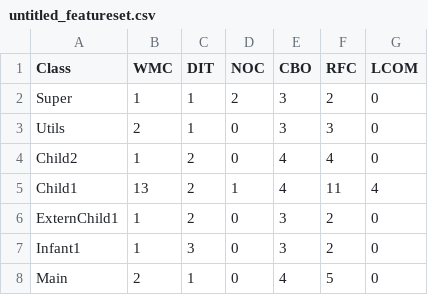
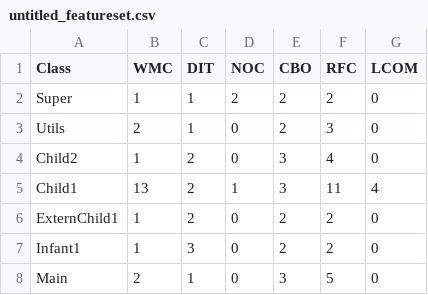
Before and after one commit to scrot/mt, a CSV file: untitled_featureset.csv, drawn as a sheet.

```diff
--- a/untitled_featureset.csv
+++ b/untitled_featureset.csv
@@ -1,8 +1,8 @@
 Class, WMC, DIT, NOC, CBO, RFC, LCOM
-Super, 1, 1, 2, 3, 2, 0
-Utils, 2, 1, 0, 3, 3, 0
-Child2, 1, 2, 0, 4, 4, 0
-Child1, 13, 2, 1, 4, 11, 4
-ExternChild1, 1, 2, 0, 3, 2, 0
-Infant1, 1, 3, 0, 3, 2, 0
-Main, 2, 1, 0, 4, 5, 0
+Super, 1, 1, 2, 2, 2, 0
+Utils, 2, 1, 0, 2, 3, 0
+Child2, 1, 2, 0, 3, 4, 0
+Child1, 13, 2, 1, 3, 11, 4
+ExternChild1, 1, 2, 0, 2, 2, 0
+Infant1, 1, 3, 0, 2, 2, 0
+Main, 2, 1, 0, 3, 5, 0
```
Also changed, not shown: 2 other files.
